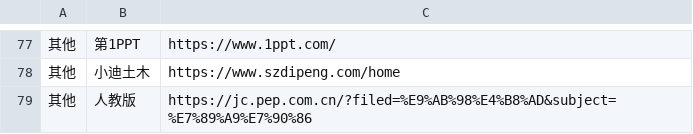
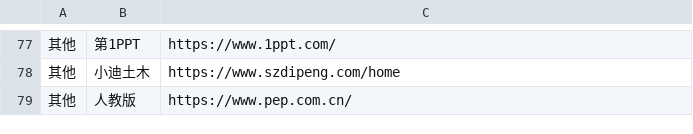
Before and after one commit to wwff3170-debug/FrequentLinks, a CSV file: FrequentLinks.csv, drawn as a sheet; only a part is shown, gaps mark what is left out; the diff names each change by its address in the sheet, - before the commit and + after, or states it on an @@ line.

Commit message:
更新链接 (via admin panel)

```diff
--- a/FrequentLinks.csv
+++ b/FrequentLinks.csv
-C79: https://jc.pep.com.cn/?filed=%E9%AB%98%E4%B8%AD&subject=%E7%89%A9%E7%90%86
+C79: https://www.pep.com.cn/
```
